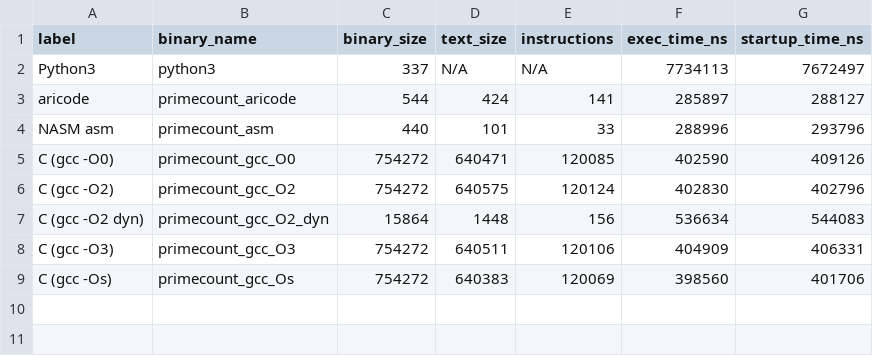
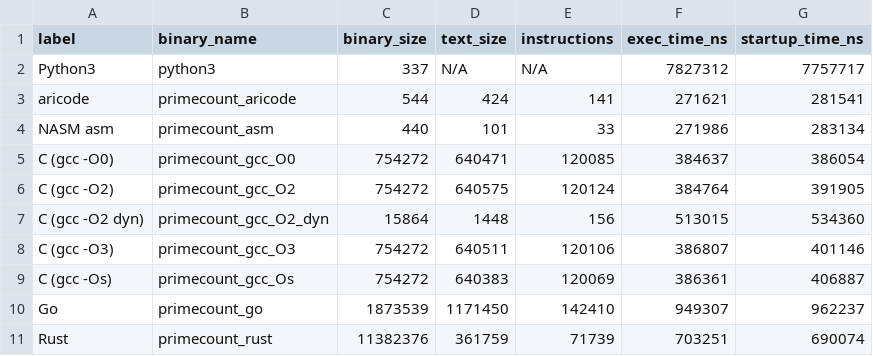
Before and after one commit to Lynx-Boss/aricode, a CSV file: aricode/sparring/results/09_primecount.csv, drawn as a sheet.

```diff
--- a/aricode/sparring/results/09_primecount.csv
+++ b/aricode/sparring/results/09_primecount.csv
@@ -1,9 +1,11 @@
 label,binary_name,binary_size,text_size,instructions,exec_time_ns,startup_time_ns
-Python3,python3,337,N/A,N/A,7734113,7672497
-aricode,primecount_aricode,544,424,141,285897,288127
-NASM asm,primecount_asm,440,101,33,288996,293796
-C (gcc -O0),primecount_gcc_O0,754272,640471,120085,402590,409126
-C (gcc -O2),primecount_gcc_O2,754272,640575,120124,402830,402796
-C (gcc -O2 dyn),primecount_gcc_O2_dyn,15864,1448,156,536634,544083
-C (gcc -O3),primecount_gcc_O3,754272,640511,120106,404909,406331
-C (gcc -Os),primecount_gcc_Os,754272,640383,120069,398560,401706
+Python3,python3,337,N/A,N/A,7827312,7757717
+aricode,primecount_aricode,544,424,141,271621,281541
+NASM asm,primecount_asm,440,101,33,271986,283134
+C (gcc -O0),primecount_gcc_O0,754272,640471,120085,384637,386054
+C (gcc -O2),primecount_gcc_O2,754272,640575,120124,384764,391905
+C (gcc -O2 dyn),primecount_gcc_O2_dyn,15864,1448,156,513015,534360
+C (gcc -O3),primecount_gcc_O3,754272,640511,120106,386807,401146
+C (gcc -Os),primecount_gcc_Os,754272,640383,120069,386361,406887
+Go,primecount_go,1873539,1171450,142410,949307,962237
+Rust,primecount_rust,11382376,361759,71739,703251,690074
```
Also changed, not shown: aricode/sparring/results/06_collatz.csv, aricode/sparring/results/07_mersenne.csv, 9 other files.
